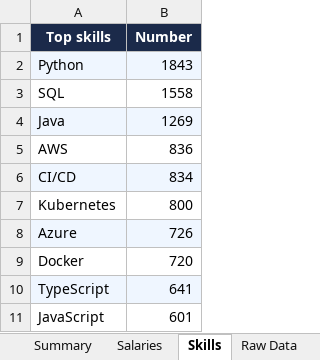
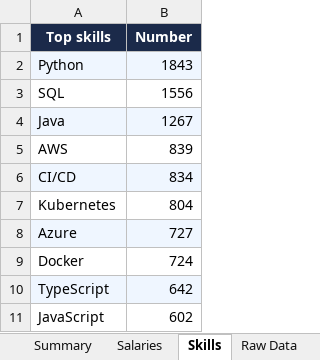
Before and after one commit to gaweloficjalski/python_, an Excel workbook: output/report.xlsx, sheet Skills, drawn as a sheet; values as stored, in another font and other column widths than the file's, no borders; the diff names each change by its address in the sheet, - before the commit and + after, or states it on an @@ line.

```diff
--- a/output/report.xlsx (sheet Skills)
+++ b/output/report.xlsx (sheet Skills)
-B3 (Number): 1558
+B3 (Number): 1556
-B4 (Number): 1269
+B4 (Number): 1267
-B5 (Number): 836
+B5 (Number): 839
-B7 (Number): 800
+B7 (Number): 804
-B8 (Number): 726
+B8 (Number): 727
-B9 (Number): 720
+B9 (Number): 724
-B10 (Number): 641
+B10 (Number): 642
-B11 (Number): 601
+B11 (Number): 602
```
Also changed, not shown: sheet Raw Data, sheet Salaries, sheet Summary, 5 other files.
